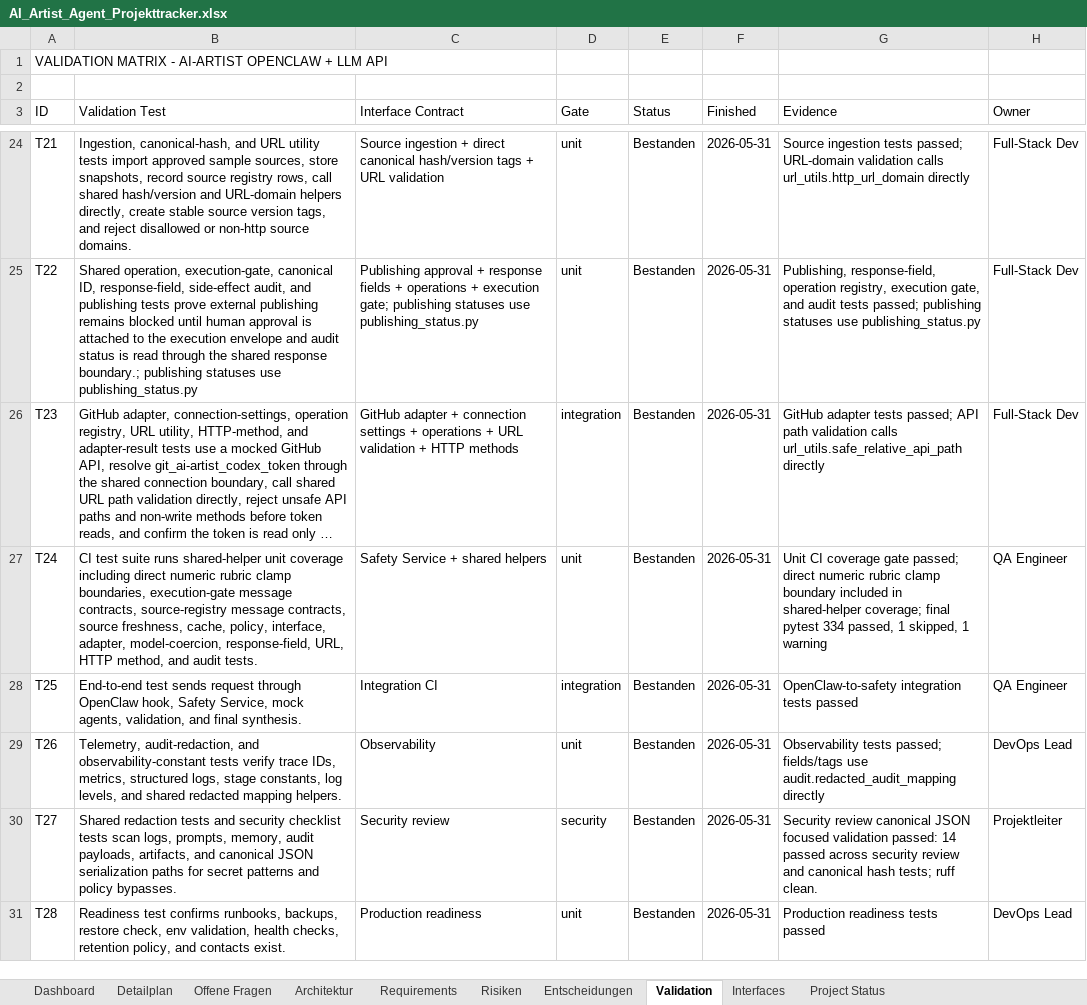
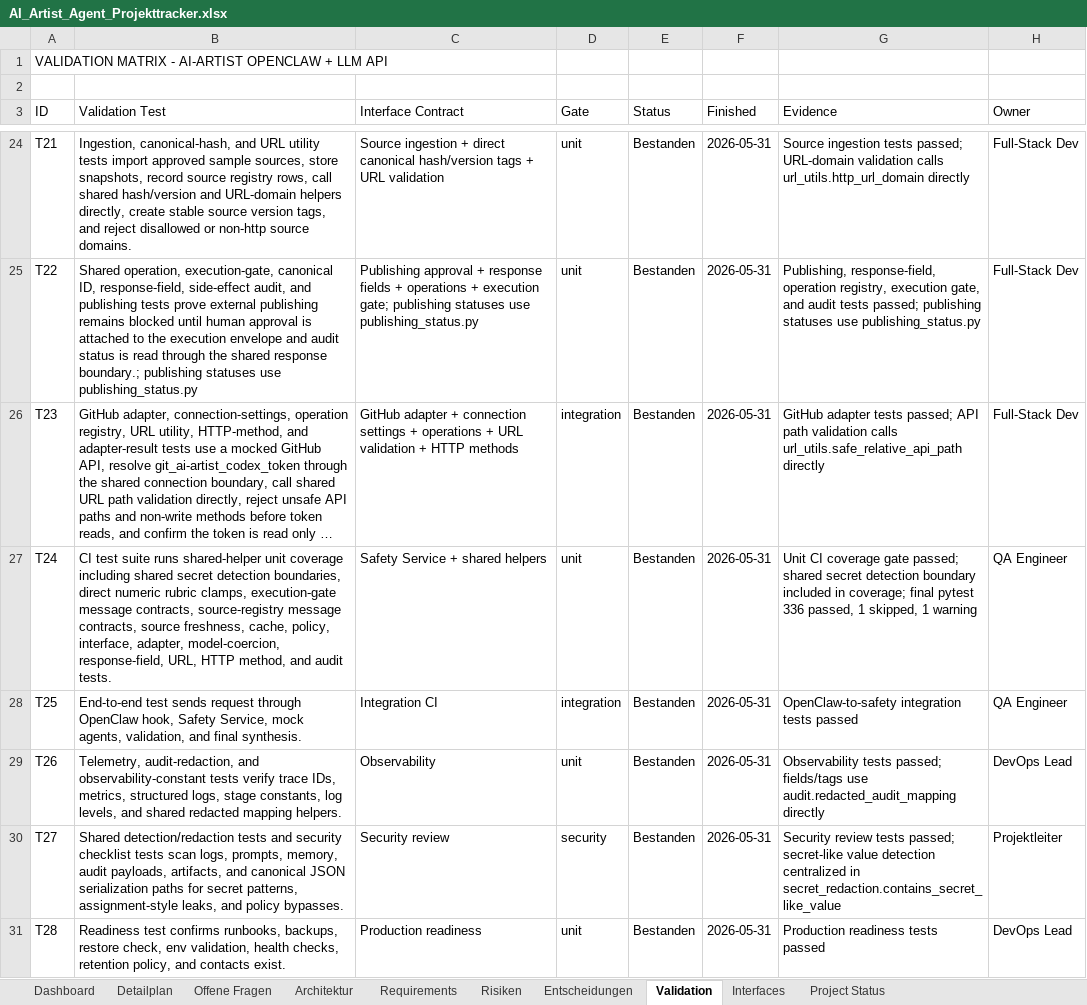
Before and after one commit to artprof964/AI-Artist, an Excel workbook: AI_Artist_Agent_Projekttracker.xlsx, sheet Validation, drawn as a sheet; only a part is shown, gaps mark what is left out; long unchanged cells end in …; values as stored, in another font and other column widths than the file's, no borders; the diff names each change by its address in the sheet, - before the commit and + after, or states it on an @@ line.

```diff
--- a/AI_Artist_Agent_Projekttracker.xlsx (sheet Validation)
+++ b/AI_Artist_Agent_Projekttracker.xlsx (sheet Validation)
-B27 (Validation Test): …coverage including direct numeric rubric clamp boundaries, execution-gate message…
+B27 (Validation Test): …coverage including shared secret detection boundaries, direct numeric rubric clamps, execution-gate message…
-G27 (Evidence): …gate passed; direct numeric rubric clamp boundary included in shared-helper coverage; final pytest 334 passed, 1…
+G27 (Evidence): …gate passed; shared secret detection boundary included in coverage; final pytest 336 passed, 1…
-B30 (Validation Test): Shared redaction tests and security checklist tests scan logs, prompts, memory, audit payloads, artifacts, and canonical JSON serialization paths for secret patterns and policy…
+B30 (Validation Test): Shared detection/redaction tests and security checklist tests scan logs, prompts, memory, audit payloads, artifacts, and canonical JSON serialization paths for secret patterns, assignment-style leaks, and policy…
-G30 (Evidence): Security review canonical JSON focused validation passed: 14 passed across security review and canonical hash tests; ruff clean.
+G30 (Evidence): Security review tests passed; secret-like value detection centralized in secret_redaction.contains_secret_like_value
```
Also changed, not shown: sheet Detailplan, sheet Project Status, 10 other files.
